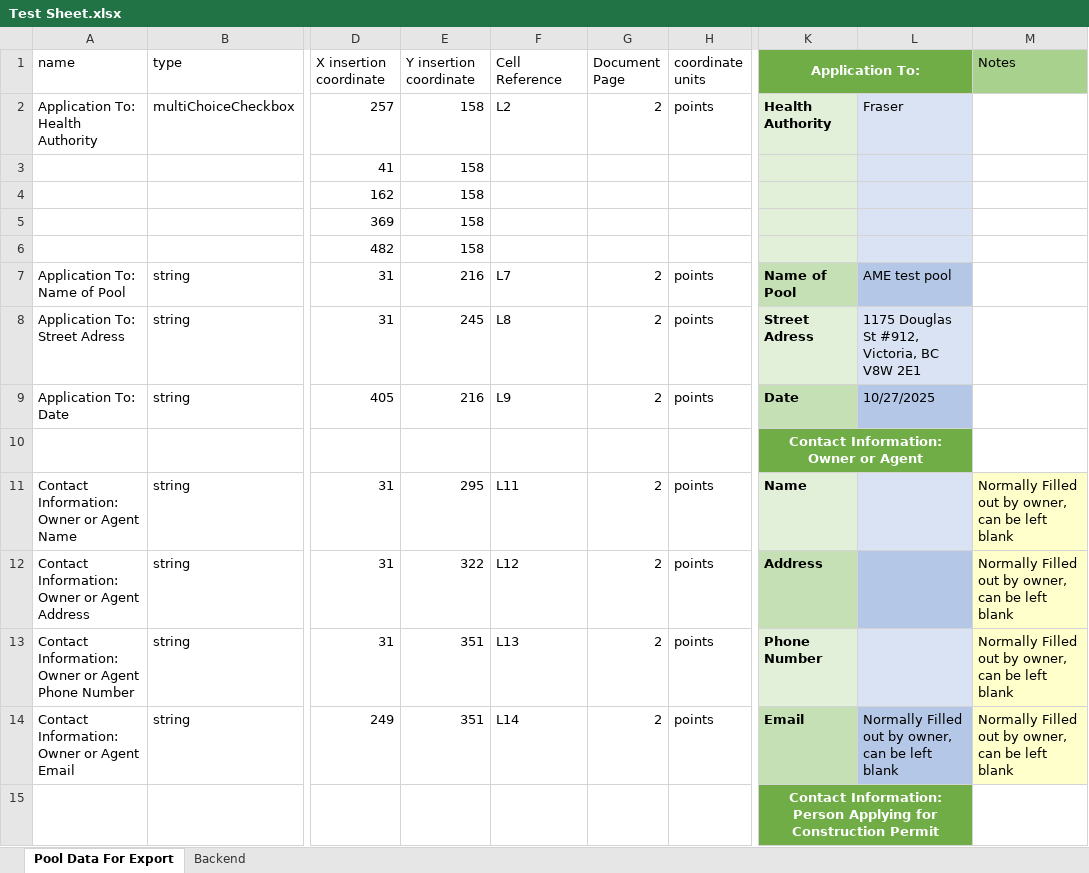
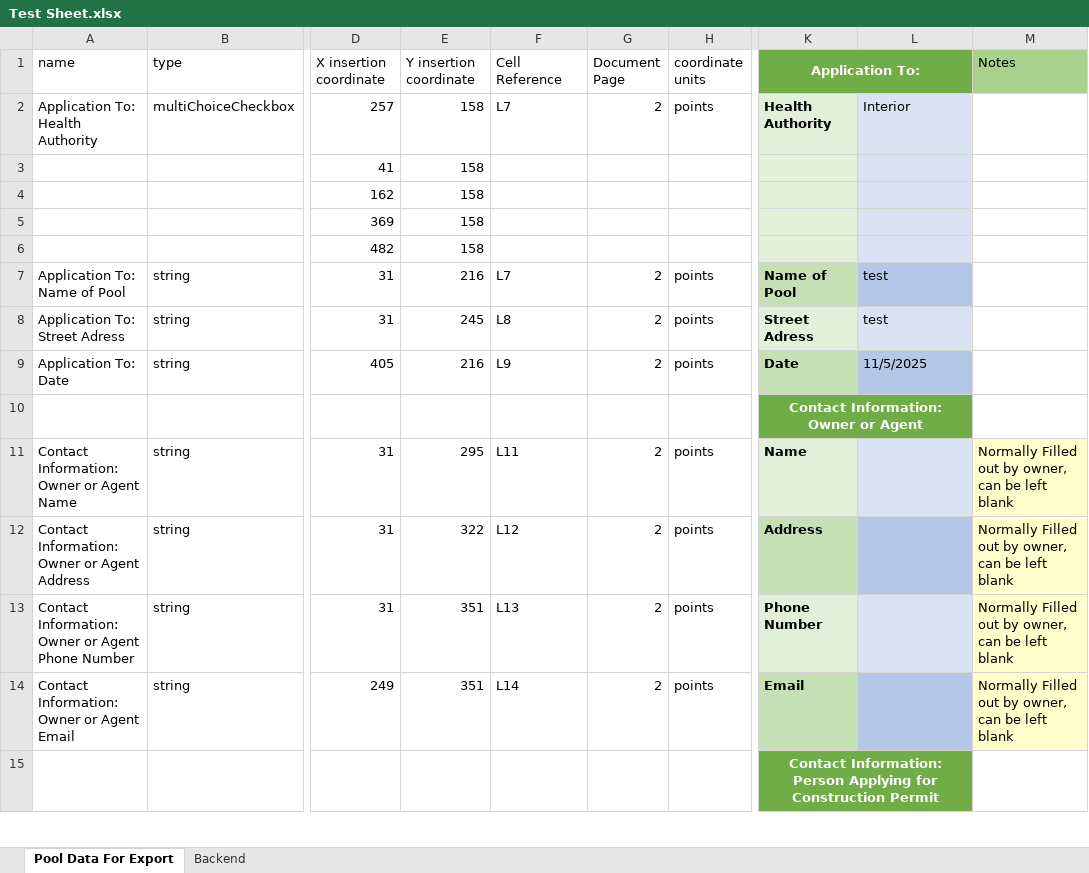
Before and after one commit to big-b-man/Misc-Python-Stuff, an Excel workbook: Pool Data Sheet Filler/Test Sheet.xlsx, sheet Pool Data For Export, drawn as a sheet; only a part is shown, gaps mark what is left out; values as stored, in another font and other column widths than the file's, no borders; conditional formats not drawn; the diff covers the shown part only; the diff names each change by its address in the sheet, - before the commit and + after, or states it on an @@ line.

Commit message:
Conditional Formating Updates

```diff
--- a/Pool Data Sheet Filler/Test Sheet.xlsx (sheet Pool Data For Export)
+++ b/Pool Data Sheet Filler/Test Sheet.xlsx (sheet Pool Data For Export)
-F2 (Cell Reference): L2
+F2 (Cell Reference): L7
-L2: Fraser
+L2: Interior
-L7: AME test pool
+L7: test
-L8: 1175 Douglas St #912, Victoria, BC V8W 2E1
+L8: test
-L9: 10/27/2025
+L9: 11/5/2025
-L14: Normally Filled out by owner, can be left blank
+L14: (empty)
```
Also changed, not shown: 20 edited cells and cell formats elsewhere in this sheet.
